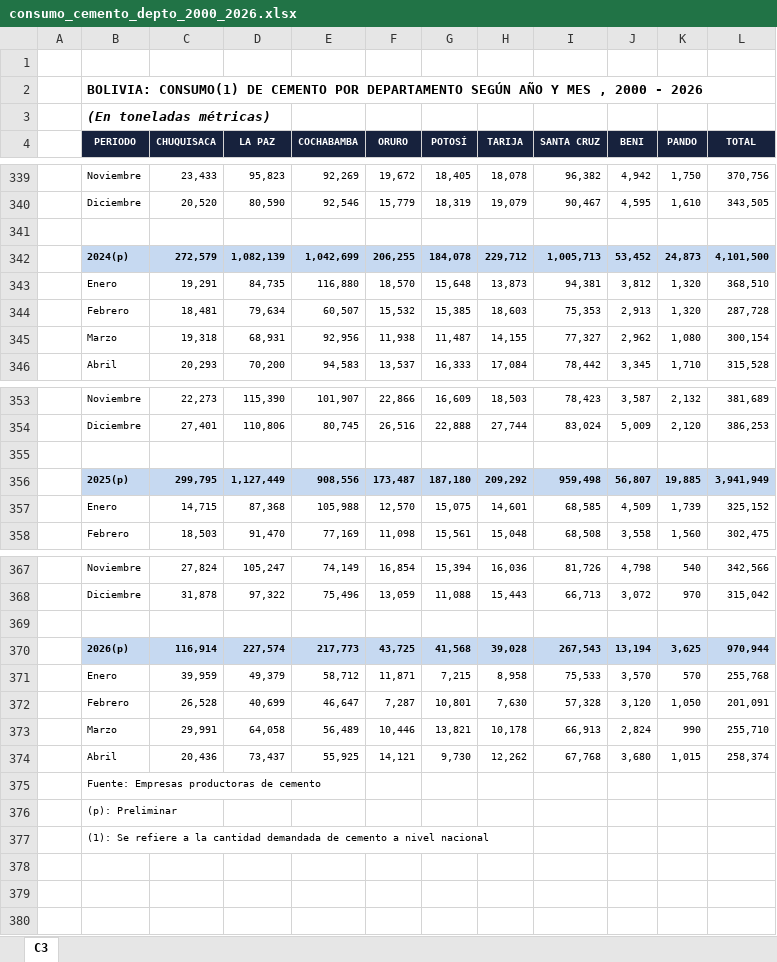
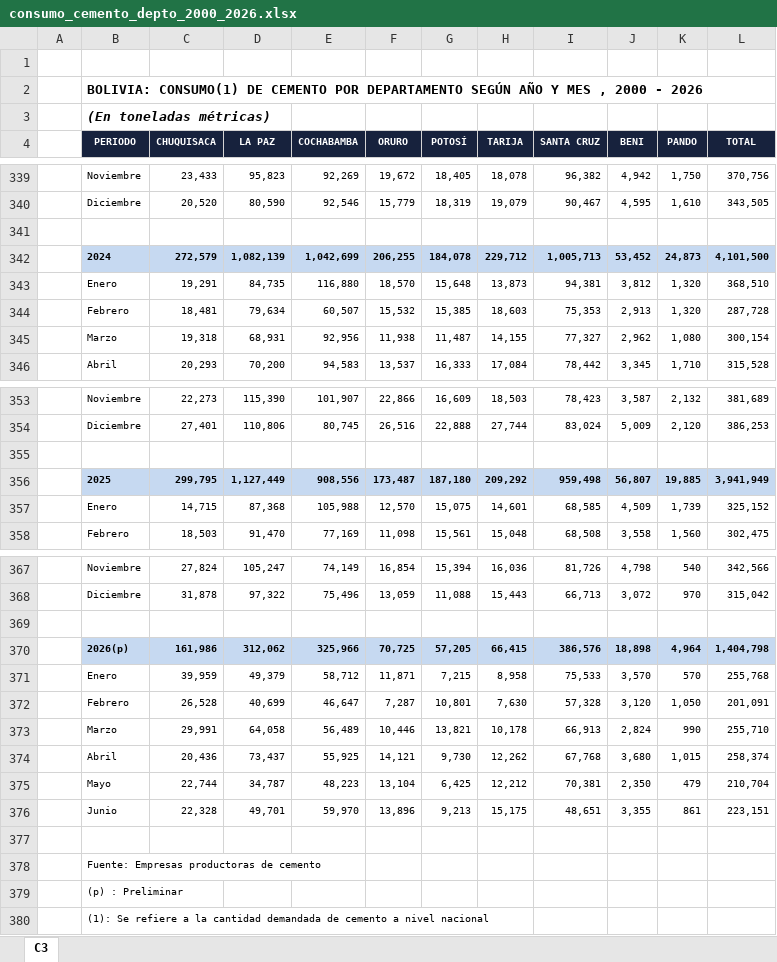
Before and after one commit to Centro-de-Estudios-POPULI/populi-actividad-economica, an Excel workbook: datos/indicadores_adelantados/cemento/consumo_cemento_depto_2000_2026.xlsx, sheet C3, drawn as a sheet; only a part is shown, gaps mark what is left out; values as stored, in another font and other column widths than the file's, no borders; charts and pictures not drawn; removed rows and columns are numbered as before the commit, all else as after; the diff names each change by its address in the sheet, - before the commit and + after, or states it on an @@ line.

```diff
--- a/datos/indicadores_adelantados/cemento/consumo_cemento_depto_2000_2026.xlsx (sheet C3)
+++ b/datos/indicadores_adelantados/cemento/consumo_cemento_depto_2000_2026.xlsx (sheet C3)
-B342 (PERIODO): 2024(p)
+B342 (PERIODO): 2024
-B356 (PERIODO): 2025(p)
+B356 (PERIODO): 2025
-row 370:  | 2026(p) | 116,914 | 227,574 | 217,773 | 43,725 | 41,568 | 39,028 | 267,543 | 13,194 | 3,625 | 970,944
+row 370:  | 2026(p) | 161,986 | 312,062 | 325,966 | 70,725 | 57,205 | 66,415 | 386,576 | 18,898 | 4,964 | 1,404,798
+row 375:  | Mayo | 22,744 | 34,787 | 48,223 | 13,104 | 6,425 | 12,212 | 70,381 | 2,350 | 479 | 210,704
+row 376:  | Junio | 22,328 | 49,701 | 59,970 | 13,896 | 9,213 | 15,175 | 48,651 | 3,355 | 861 | 223,151
+row 377: (empty)
-B379 (PERIODO): (p): Preliminar
+B379 (PERIODO): (p) : Preliminar
```
Also changed, not shown: datos/indicadores_adelantados/cemento/produccion_cemento_depto_1991_2026.xlsx, datos/indicadores_adelantados/cemento/ventas_cemento_depto_1991_2026.xlsx, 2 other files.
